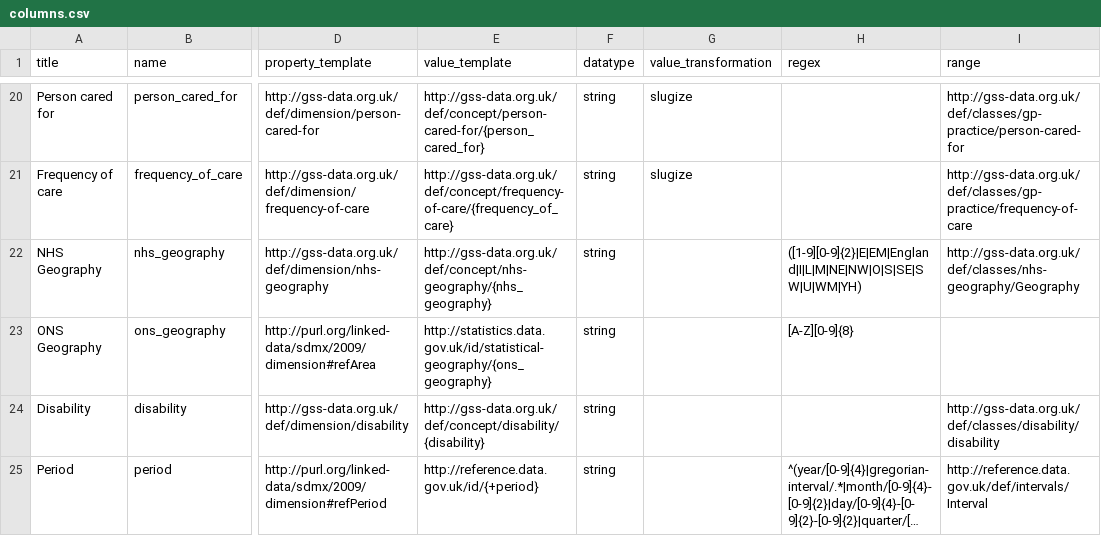
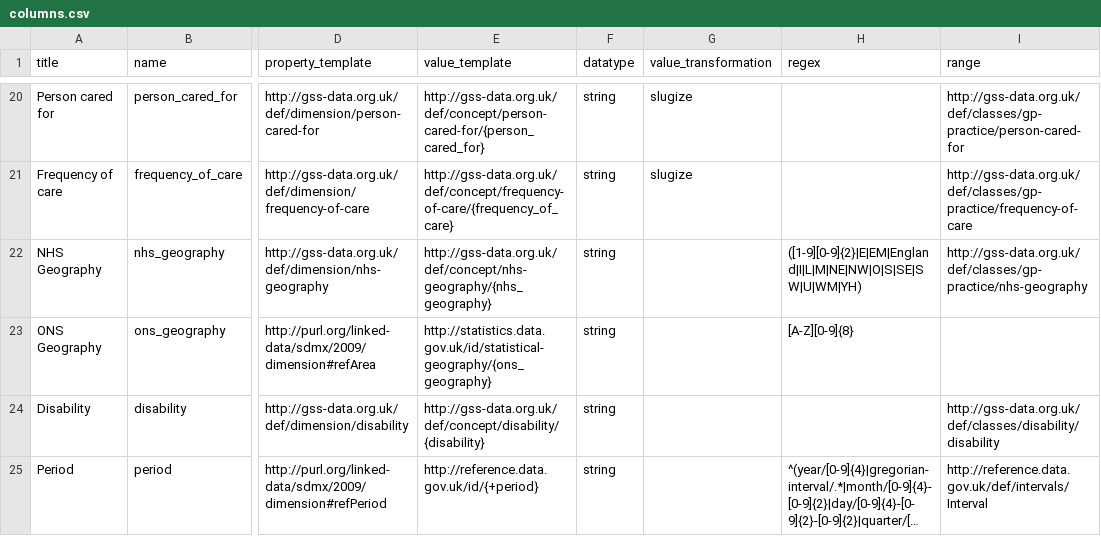
Before and after one commit to GSS-Cogs/family-disability, a CSV file: reference/columns.csv, drawn as a sheet; only a part is shown, gaps mark what is left out; long unchanged cells end in …; the diff names each change by its address in the sheet, - before the commit and + after, or states it on an @@ line.

Commit message:
Update columns.csv

```diff
--- a/reference/columns.csv
+++ b/reference/columns.csv
-I22 (range): http://gss-data.org.uk/def/classes/nhs-geography/Geography
+I22 (range): http://gss-data.org.uk/def/classes/gp-practice/nhs-geography
```
